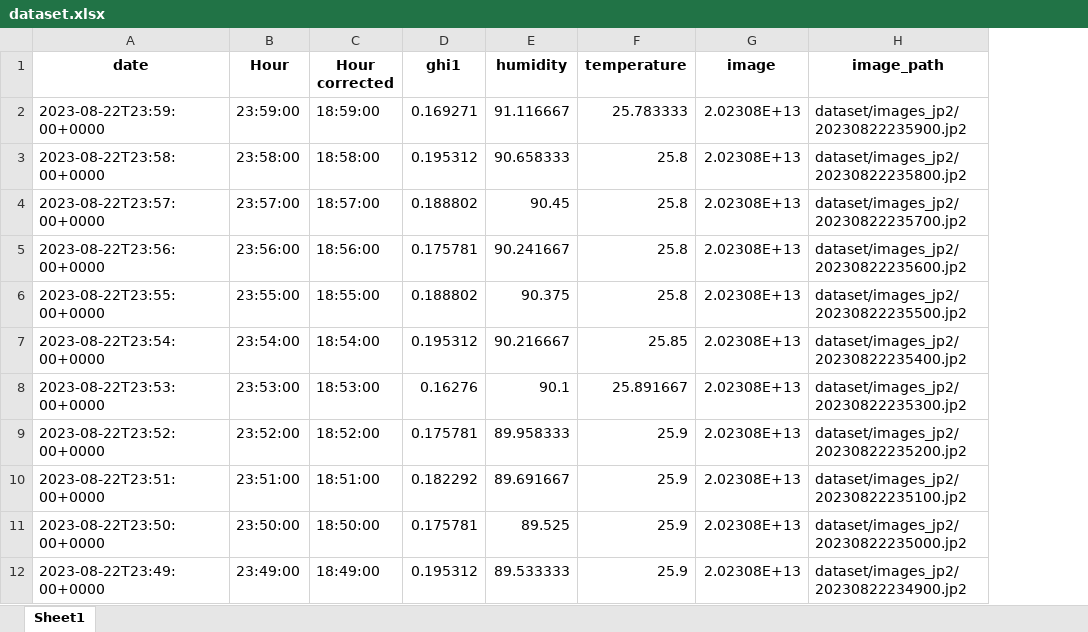
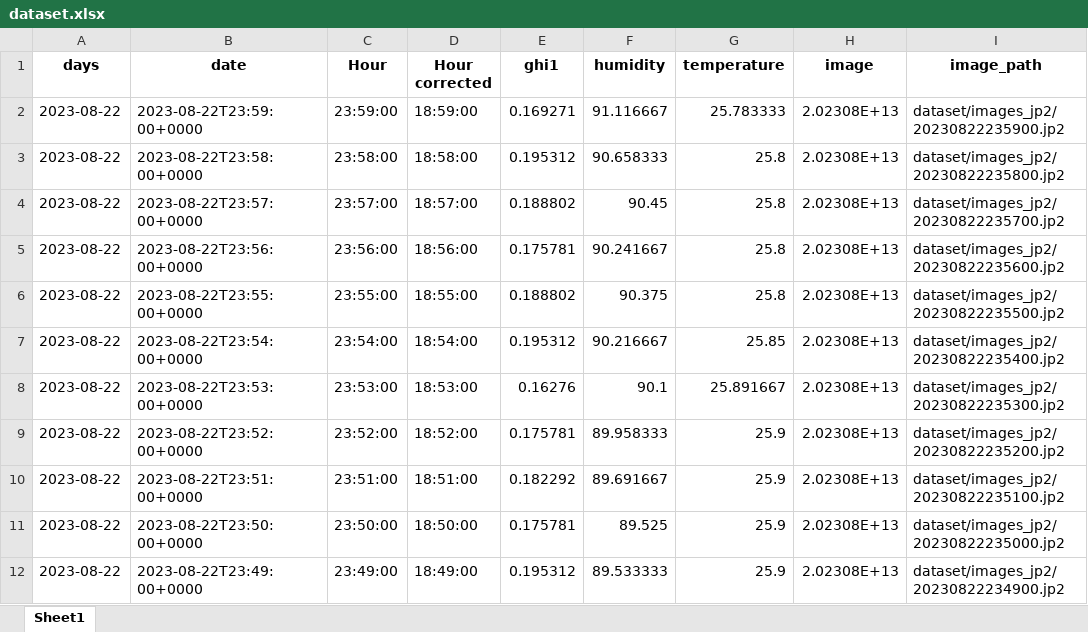
Before and after one commit to danielaruizl1/Irradiance_prediction, an Excel workbook: dataset.xlsx, sheet Sheet1, drawn as a sheet; only a part is shown; values as stored, in another font and other column widths than the file's, no borders; the diff names each change by its address in the sheet, - before the commit and + after, or states it on an @@ line.

```diff
--- a/dataset.xlsx (sheet Sheet1)
+++ b/dataset.xlsx (sheet Sheet1)
+column A (days), rows 2-12: all 2023-08-22
```
Also changed, not shown: dataset_forecasting_before_False.xlsx, dataset_forecasting_original.xlsx, 4 other files.
